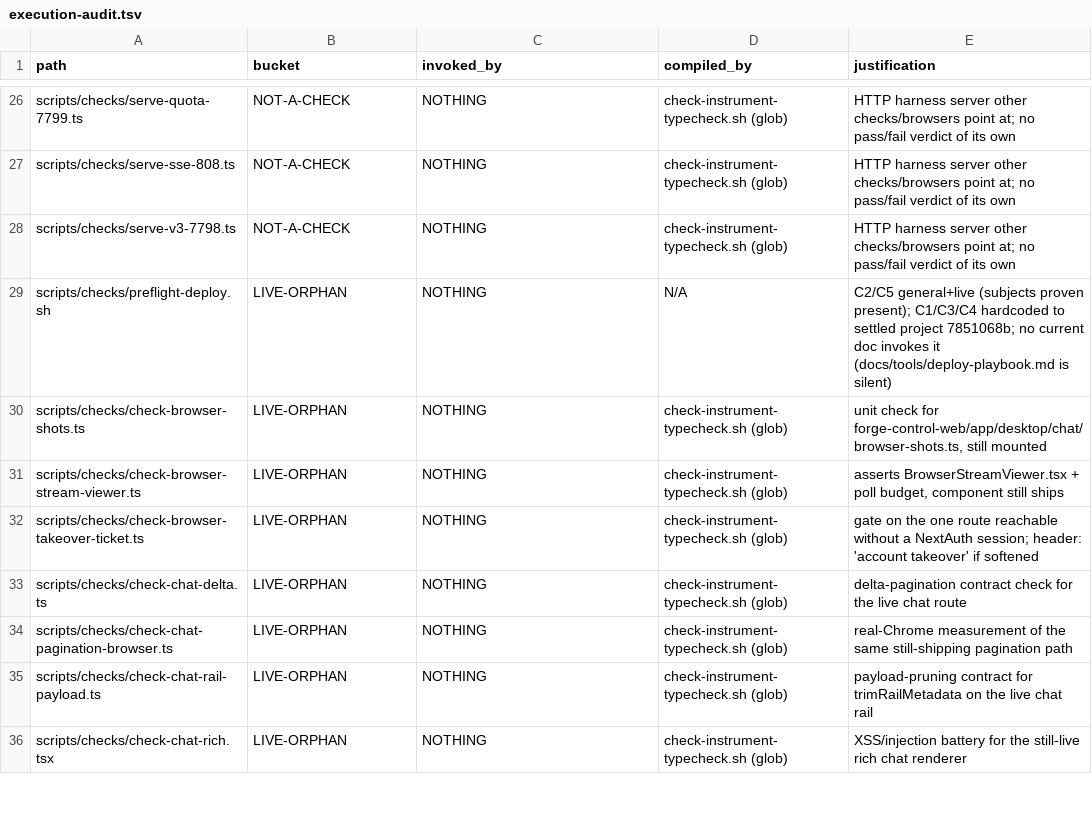
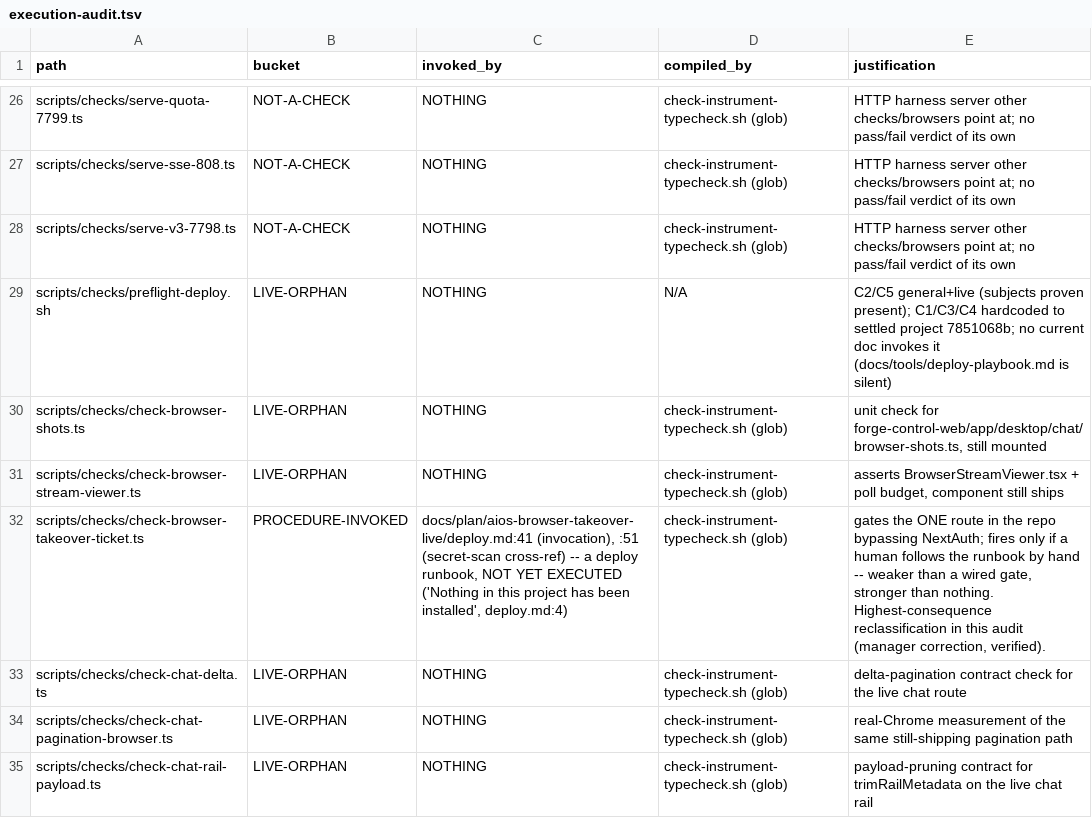
Before and after one commit to konradschrein-star/AI-Operating-System, a TSV file: docs/plan/artifacts/verification-that-bites/execution-audit.tsv, drawn as a sheet; only a part is shown, gaps mark what is left out; the shorter side is filled out with more unchanged rows.

```diff
--- a/docs/plan/artifacts/verification-that-bites/execution-audit.tsv
+++ b/docs/plan/artifacts/verification-that-bites/execution-audit.tsv
@@ -31,3 +31,3 @@ scripts/checks/check-browser-shots.ts	LIVE-ORPHAN	NOTHING	check-instrument-typec
 scripts/checks/check-browser-stream-viewer.ts	LIVE-ORPHAN	NOTHING	check-instrument-typecheck.sh (glob)	asserts BrowserStreamViewer.tsx + poll budget, component still ships
-scripts/checks/check-browser-takeover-ticket.ts	LIVE-ORPHAN	NOTHING	check-instrument-typecheck.sh (glob)	gate on the one route reachable without a NextAuth session; header: 'account takeover' if softened
+scripts/checks/check-browser-takeover-ticket.ts	PROCEDURE-INVOKED	docs/plan/aios-browser-takeover-live/deploy.md:41 (invocation), :51 (secret-scan cross-ref) -- a deploy runbook, NOT YET EXECUTED ('Nothing in this project has been installed', deploy.md:4)	check-instrument-typecheck.sh (glob)	gates the ONE route in the repo bypassing NextAuth; fires only if a human follows the runbook by hand -- weaker than a wired gate, stronger than nothing. Highest-consequence reclassification in this audit (manager correction, verified).
 scripts/checks/check-chat-delta.ts	LIVE-ORPHAN	NOTHING	check-instrument-typecheck.sh (glob)	delta-pagination contract check for the live chat route
```
Also changed, not shown: 1 other file.
